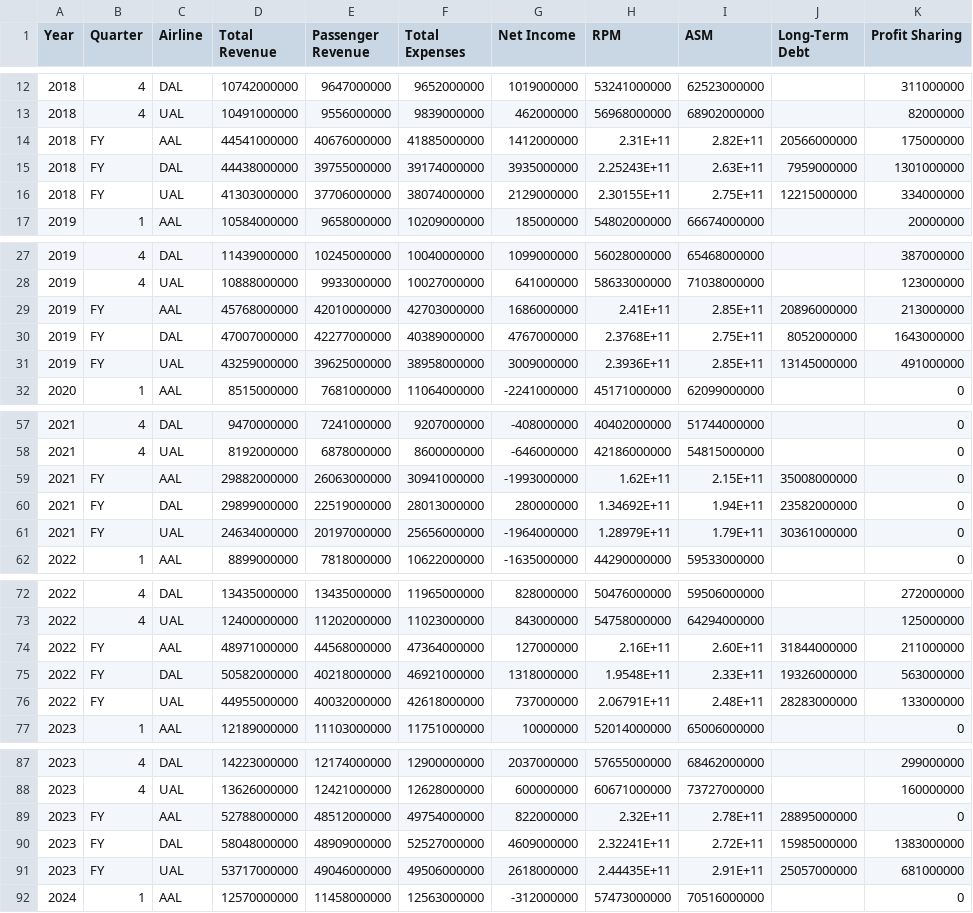
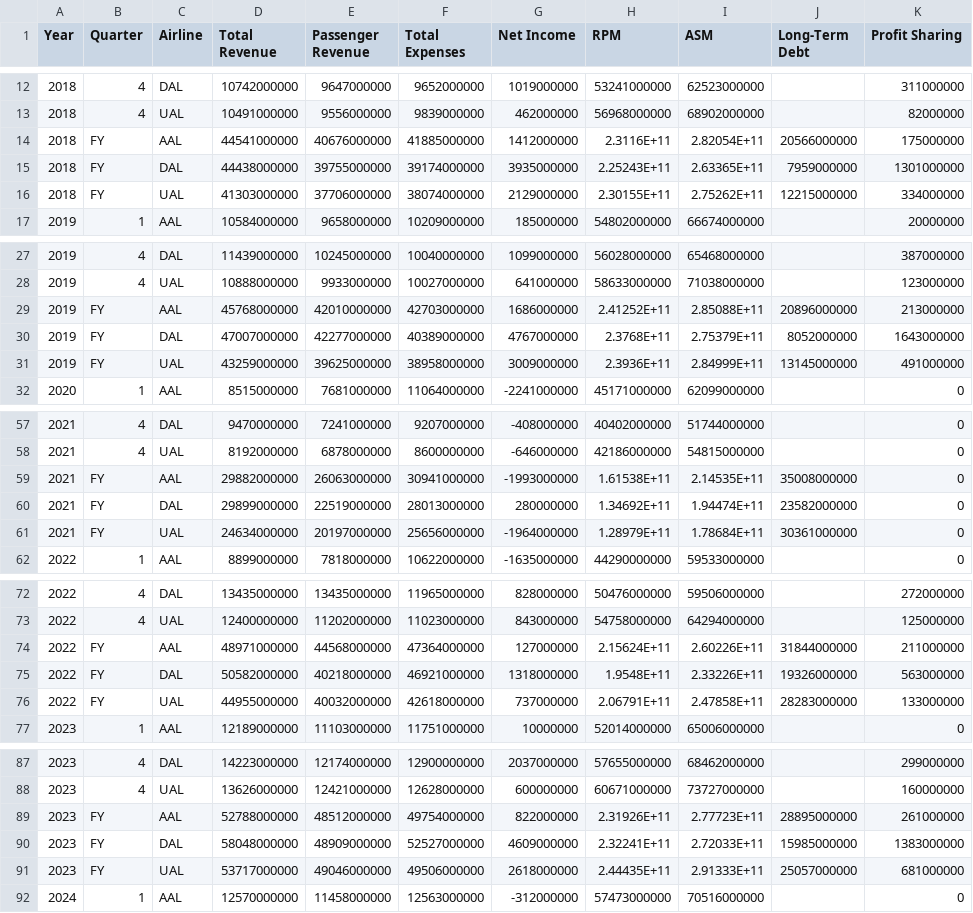
Before and after one commit to mtricanowicz/airline_financials, a CSV file: airline_financial_data.csv, drawn as a sheet; only a part is shown, gaps mark what is left out; the diff covers the shown part only.

```diff
--- a/airline_financial_data.csv
+++ b/airline_financial_data.csv
@@ -13,5 +13,5 @@
 2018,4,UAL,10491000000,9556000000,9839000000,462000000,56968000000,68902000000,,82000000
-2018,FY,AAL,44541000000,40676000000,41885000000,1412000000,2.31E+11,2.82E+11,20566000000,175000000
-2018,FY,DAL,44438000000,39755000000,39174000000,3935000000,2.25243E+11,2.63E+11,7959000000,1301000000
-2018,FY,UAL,41303000000,37706000000,38074000000,2129000000,2.30155E+11,2.75E+11,12215000000,334000000
+2018,FY,AAL,44541000000,40676000000,41885000000,1412000000,2.3116E+11,2.82054E+11,20566000000,175000000
+2018,FY,DAL,44438000000,39755000000,39174000000,3935000000,2.25243E+11,2.63365E+11,7959000000,1301000000
+2018,FY,UAL,41303000000,37706000000,38074000000,2129000000,2.30155E+11,2.75262E+11,12215000000,334000000
 2019,1,AAL,10584000000,9658000000,10209000000,185000000,54802000000,66674000000,,20000000
@@ -28,5 +28,5 @@
 2019,4,UAL,10888000000,9933000000,10027000000,641000000,58633000000,71038000000,,123000000
-2019,FY,AAL,45768000000,42010000000,42703000000,1686000000,2.41E+11,2.85E+11,20896000000,213000000
-2019,FY,DAL,47007000000,42277000000,40389000000,4767000000,2.3768E+11,2.75E+11,8052000000,1643000000
-2019,FY,UAL,43259000000,39625000000,38958000000,3009000000,2.3936E+11,2.85E+11,13145000000,491000000
+2019,FY,AAL,45768000000,42010000000,42703000000,1686000000,2.41252E+11,2.85088E+11,20896000000,213000000
+2019,FY,DAL,47007000000,42277000000,40389000000,4767000000,2.3768E+11,2.75379E+11,8052000000,1643000000
+2019,FY,UAL,43259000000,39625000000,38958000000,3009000000,2.3936E+11,2.84999E+11,13145000000,491000000
 2020,1,AAL,8515000000,7681000000,11064000000,-2241000000,45171000000,62099000000,,0
@@ -58,5 +58,5 @@
 2021,4,UAL,8192000000,6878000000,8600000000,-646000000,42186000000,54815000000,,0
-2021,FY,AAL,29882000000,26063000000,30941000000,-1993000000,1.62E+11,2.15E+11,35008000000,0
-2021,FY,DAL,29899000000,22519000000,28013000000,280000000,1.34692E+11,1.94E+11,23582000000,0
-2021,FY,UAL,24634000000,20197000000,25656000000,-1964000000,1.28979E+11,1.79E+11,30361000000,0
+2021,FY,AAL,29882000000,26063000000,30941000000,-1993000000,1.61538E+11,2.14535E+11,35008000000,0
+2021,FY,DAL,29899000000,22519000000,28013000000,280000000,1.34692E+11,1.94474E+11,23582000000,0
+2021,FY,UAL,24634000000,20197000000,25656000000,-1964000000,1.28979E+11,1.78684E+11,30361000000,0
 2022,1,AAL,8899000000,7818000000,10622000000,-1635000000,44290000000,59533000000,,0
@@ -73,5 +73,5 @@
 2022,4,UAL,12400000000,11202000000,11023000000,843000000,54758000000,64294000000,,125000000
-2022,FY,AAL,48971000000,44568000000,47364000000,127000000,2.16E+11,2.60E+11,31844000000,211000000
-2022,FY,DAL,50582000000,40218000000,46921000000,1318000000,1.9548E+11,2.33E+11,19326000000,563000000
-2022,FY,UAL,44955000000,40032000000,42618000000,737000000,2.06791E+11,2.48E+11,28283000000,133000000
+2022,FY,AAL,48971000000,44568000000,47364000000,127000000,2.15624E+11,2.60226E+11,31844000000,211000000
+2022,FY,DAL,50582000000,40218000000,46921000000,1318000000,1.9548E+11,2.33226E+11,19326000000,563000000
+2022,FY,UAL,44955000000,40032000000,42618000000,737000000,2.06791E+11,2.47858E+11,28283000000,133000000
 2023,1,AAL,12189000000,11103000000,11751000000,10000000,52014000000,65006000000,,0
@@ -88,5 +88,5 @@
 2023,4,UAL,13626000000,12421000000,12628000000,600000000,60671000000,73727000000,,160000000
-2023,FY,AAL,52788000000,48512000000,49754000000,822000000,2.32E+11,2.78E+11,28895000000,0
-2023,FY,DAL,58048000000,48909000000,52527000000,4609000000,2.32241E+11,2.72E+11,15985000000,1383000000
-2023,FY,UAL,53717000000,49046000000,49506000000,2618000000,2.44435E+11,2.91E+11,25057000000,681000000
+2023,FY,AAL,52788000000,48512000000,49754000000,822000000,2.31926E+11,2.77723E+11,28895000000,261000000
+2023,FY,DAL,58048000000,48909000000,52527000000,4609000000,2.32241E+11,2.72033E+11,15985000000,1383000000
+2023,FY,UAL,53717000000,49046000000,49506000000,2618000000,2.44435E+11,2.91333E+11,25057000000,681000000
 2024,1,AAL,12570000000,11458000000,12563000000,-312000000,57473000000,70516000000,,0
```
Also changed, not shown: 3 edited cells elsewhere in this file, 1 other file.
